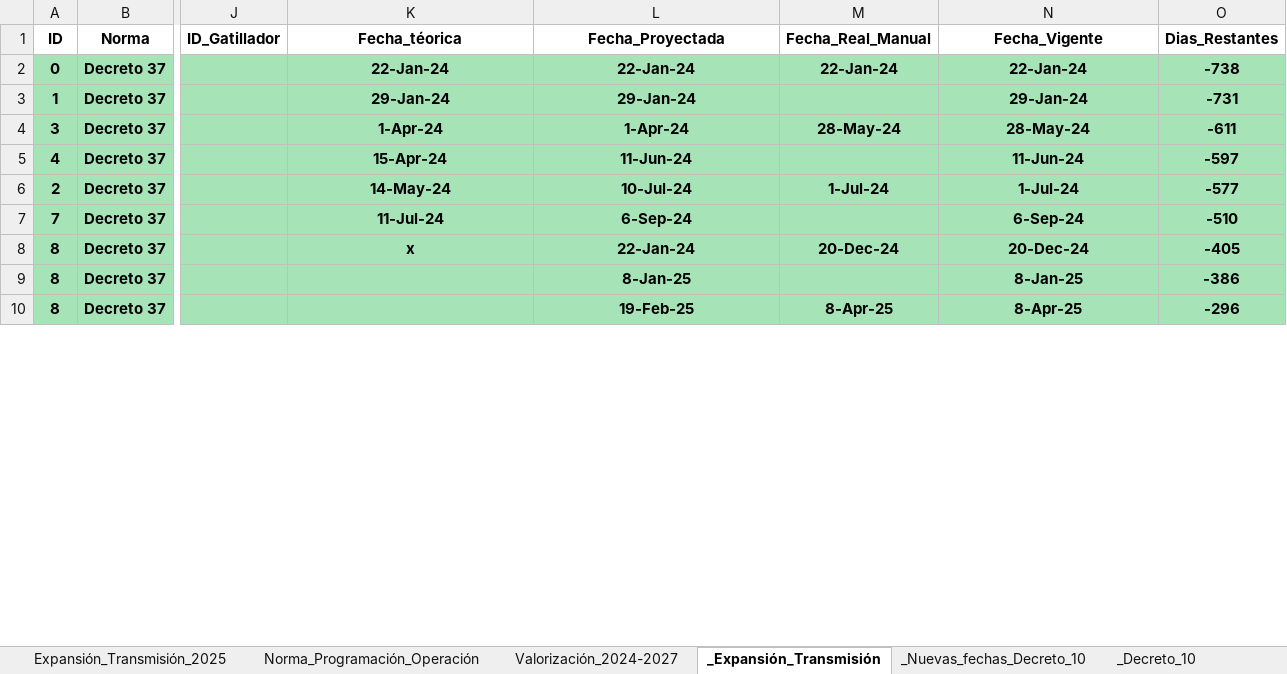
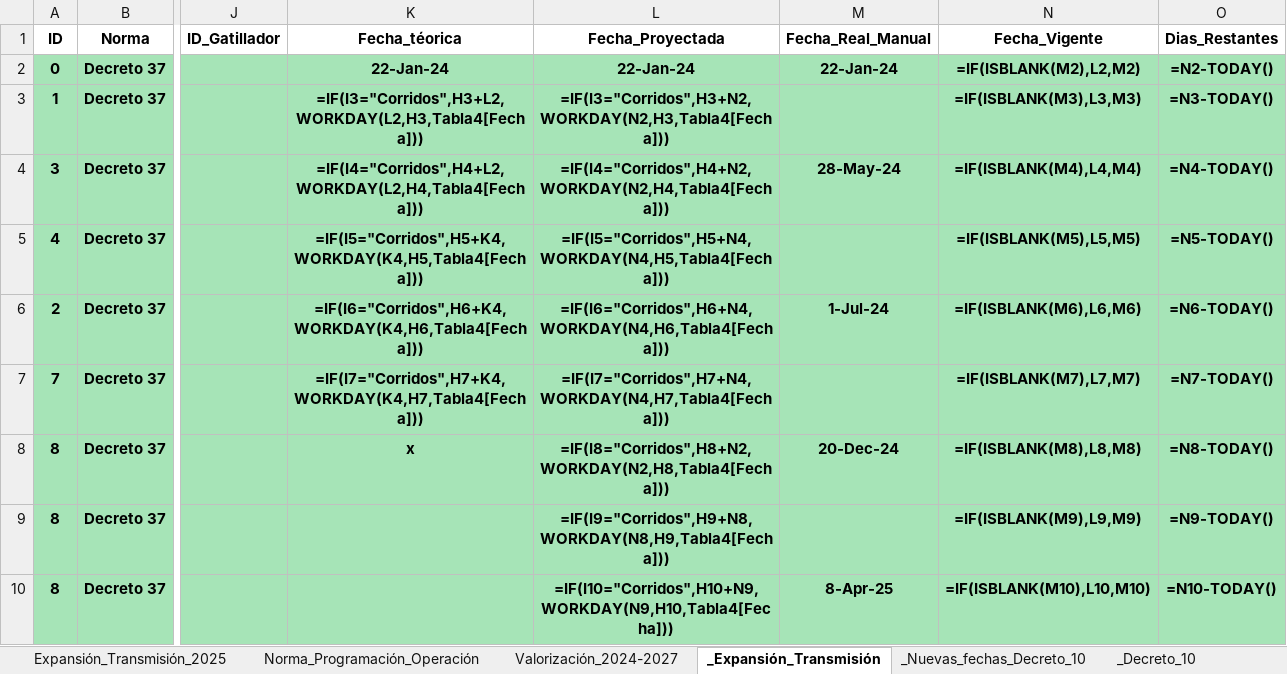
Before and after one commit to jmeneses-ctrl/Linea-de-tiempo, an Excel workbook: db_decreto10.xlsx, sheet _Expansión_Transmisión, drawn as a sheet; only a part is shown, gaps mark what is left out; values as stored, in another font and other column widths than the file's, no borders; formulas without a stored value are shown as written; table styles not drawn; the diff covers the shown part only; the diff names each change by its address in the sheet, - before the commit and + after, or states it on an @@ line.

```diff
--- a/db_decreto10.xlsx (sheet _Expansión_Transmisión)
+++ b/db_decreto10.xlsx (sheet _Expansión_Transmisión)
-N2 (Fecha_Vigente): 22-Jan-24
+N2 (Fecha_Vigente): =IF(ISBLANK(M2),L2,M2)
-O2 (Dias_Restantes): -738
+O2 (Dias_Restantes): =N2-TODAY()
-K3 (Fecha_téorica): 29-Jan-24
+K3 (Fecha_téorica): =IF(I3="Corridos",H3+L2,WORKDAY(L2,H3,Tabla4[Fecha]))
-L3 (Fecha_Proyectada): 29-Jan-24
+L3 (Fecha_Proyectada): =IF(I3="Corridos",H3+N2,WORKDAY(N2,H3,Tabla4[Fecha]))
-N3 (Fecha_Vigente): 29-Jan-24
+N3 (Fecha_Vigente): =IF(ISBLANK(M3),L3,M3)
-O3 (Dias_Restantes): -731
+O3 (Dias_Restantes): =N3-TODAY()
-K4 (Fecha_téorica): 1-Apr-24
+K4 (Fecha_téorica): =IF(I4="Corridos",H4+L2,WORKDAY(L2,H4,Tabla4[Fecha]))
-L4 (Fecha_Proyectada): 1-Apr-24
+L4 (Fecha_Proyectada): =IF(I4="Corridos",H4+N2,WORKDAY(N2,H4,Tabla4[Fecha]))
-N4 (Fecha_Vigente): 28-May-24
+N4 (Fecha_Vigente): =IF(ISBLANK(M4),L4,M4)
-O4 (Dias_Restantes): -611
+O4 (Dias_Restantes): =N4-TODAY()
-K5 (Fecha_téorica): 15-Apr-24
+K5 (Fecha_téorica): =IF(I5="Corridos",H5+K4,WORKDAY(K4,H5,Tabla4[Fecha]))
-L5 (Fecha_Proyectada): 11-Jun-24
+L5 (Fecha_Proyectada): =IF(I5="Corridos",H5+N4,WORKDAY(N4,H5,Tabla4[Fecha]))
-N5 (Fecha_Vigente): 11-Jun-24
+N5 (Fecha_Vigente): =IF(ISBLANK(M5),L5,M5)
-O5 (Dias_Restantes): -597
+O5 (Dias_Restantes): =N5-TODAY()
-K6 (Fecha_téorica): 14-May-24
+K6 (Fecha_téorica): =IF(I6="Corridos",H6+K4,WORKDAY(K4,H6,Tabla4[Fecha]))
-L6 (Fecha_Proyectada): 10-Jul-24
+L6 (Fecha_Proyectada): =IF(I6="Corridos",H6+N4,WORKDAY(N4,H6,Tabla4[Fecha]))
-N6 (Fecha_Vigente): 1-Jul-24
+N6 (Fecha_Vigente): =IF(ISBLANK(M6),L6,M6)
-O6 (Dias_Restantes): -577
+O6 (Dias_Restantes): =N6-TODAY()
-K7 (Fecha_téorica): 11-Jul-24
+K7 (Fecha_téorica): =IF(I7="Corridos",H7+K4,WORKDAY(K4,H7,Tabla4[Fecha]))
-L7 (Fecha_Proyectada): 6-Sep-24
+L7 (Fecha_Proyectada): =IF(I7="Corridos",H7+N4,WORKDAY(N4,H7,Tabla4[Fecha]))
-N7 (Fecha_Vigente): 6-Sep-24
+N7 (Fecha_Vigente): =IF(ISBLANK(M7),L7,M7)
-O7 (Dias_Restantes): -510
+O7 (Dias_Restantes): =N7-TODAY()
-L8 (Fecha_Proyectada): 22-Jan-24
+L8 (Fecha_Proyectada): =IF(I8="Corridos",H8+N2,WORKDAY(N2,H8,Tabla4[Fecha]))
-N8 (Fecha_Vigente): 20-Dec-24
+N8 (Fecha_Vigente): =IF(ISBLANK(M8),L8,M8)
-O8 (Dias_Restantes): -405
+O8 (Dias_Restantes): =N8-TODAY()
-L9 (Fecha_Proyectada): 8-Jan-25
+L9 (Fecha_Proyectada): =IF(I9="Corridos",H9+N8,WORKDAY(N8,H9,Tabla4[Fecha]))
-N9 (Fecha_Vigente): 8-Jan-25
+N9 (Fecha_Vigente): =IF(ISBLANK(M9),L9,M9)
-O9 (Dias_Restantes): -386
+O9 (Dias_Restantes): =N9-TODAY()
-L10 (Fecha_Proyectada): 19-Feb-25
+L10 (Fecha_Proyectada): =IF(I10="Corridos",H10+N9,WORKDAY(N9,H10,Tabla4[Fecha]))
-N10 (Fecha_Vigente): 8-Apr-25
+N10 (Fecha_Vigente): =IF(ISBLANK(M10),L10,M10)
-O10 (Dias_Restantes): -296
+O10 (Dias_Restantes): =N10-TODAY()
```
Also changed, not shown: 83 edited cells elsewhere in this sheet, sheet _Decreto_10, sheet Valorización_2024-2027, sheet _Nuevas_fechas_Decreto_10, sheet Norma_Programación_Operación, sheet Expansión_Transmisión_2025, hidden cells, charts or pictures.
